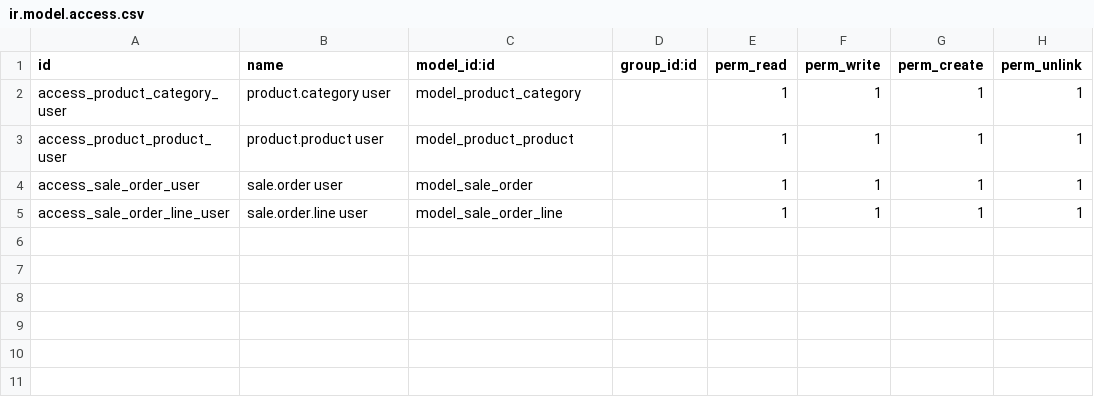
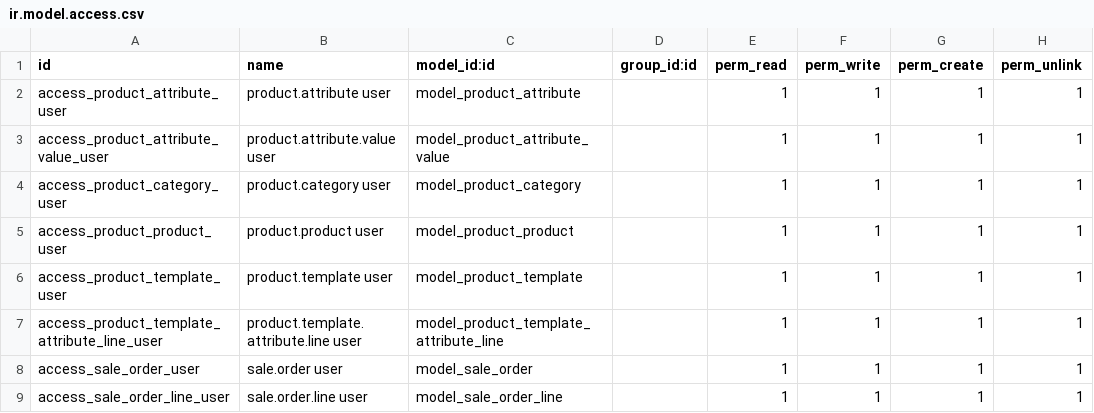
Before and after one commit to Janar2510/AI-Power, a CSV file: addons/sale/security/ir.model.access.csv, drawn as a sheet.

```diff
--- a/addons/sale/security/ir.model.access.csv
+++ b/addons/sale/security/ir.model.access.csv
@@ -1,4 +1,8 @@
 id,name,model_id:id,group_id:id,perm_read,perm_write,perm_create,perm_unlink
+access_product_attribute_user,product.attribute user,model_product_attribute,,1,1,1,1
+access_product_attribute_value_user,product.attribute.value user,model_product_attribute_value,,1,1,1,1
 access_product_category_user,product.category user,model_product_category,,1,1,1,1
 access_product_product_user,product.product user,model_product_product,,1,1,1,1
+access_product_template_user,product.template user,model_product_template,,1,1,1,1
+access_product_template_attribute_line_user,product.template.attribute.line user,model_product_template_attribute_line,,1,1,1,1
 access_sale_order_user,sale.order user,model_sale_order,,1,1,1,1
```
Also changed, not shown: addons/base/security/ir.model.access.csv, 53 other files.
